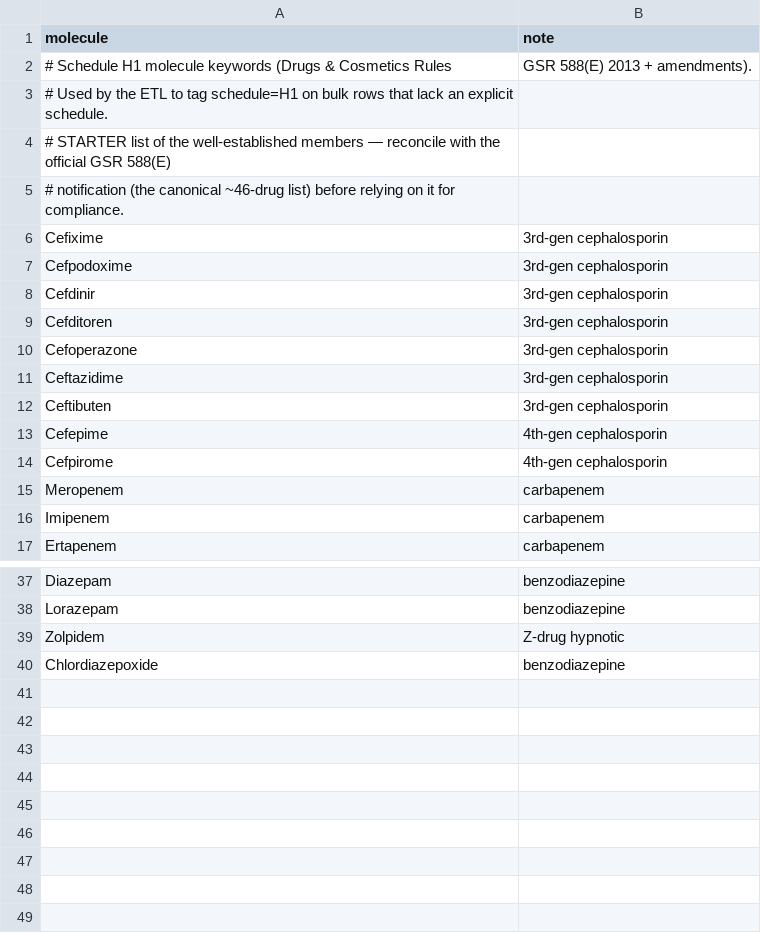
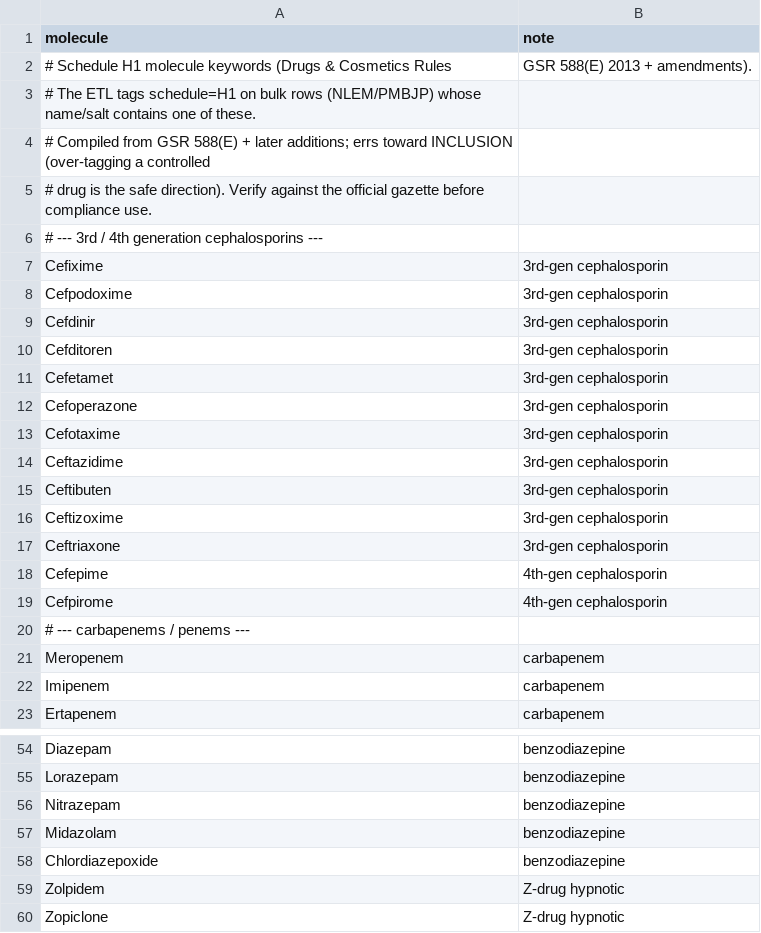
Before and after one commit to priyanshuj0410-code/Salt, a CSV file: supabase/seeds/master-items/inputs/schedule_h1.csv, drawn as a sheet; only a part is shown, gaps mark what is left out; the diff covers the shown part only.

```diff
--- a/supabase/seeds/master-items/inputs/schedule_h1.csv
+++ b/supabase/seeds/master-items/inputs/schedule_h1.csv
@@ -2,5 +2,6 @@ molecule,note
 # Schedule H1 molecule keywords (Drugs & Cosmetics Rules, GSR 588(E) 2013 + amendments).
-# Used by the ETL to tag schedule=H1 on bulk rows that lack an explicit schedule.
-# STARTER list of the well-established members — reconcile with the official GSR 588(E)
-# notification (the canonical ~46-drug list) before relying on it for compliance.
+# The ETL tags schedule=H1 on bulk rows (NLEM/PMBJP) whose name/salt contains one of these.
+# Compiled from GSR 588(E) + later additions; errs toward INCLUSION (over-tagging a controlled
+# drug is the safe direction). Verify against the official gazette before compliance use.
+# --- 3rd / 4th generation cephalosporins ---
 Cefixime,3rd-gen cephalosporin
@@ -9,7 +10,12 @@ Cefdinir,3rd-gen cephalosporin
 Cefditoren,3rd-gen cephalosporin
+Cefetamet,3rd-gen cephalosporin
 Cefoperazone,3rd-gen cephalosporin
+Cefotaxime,3rd-gen cephalosporin
 Ceftazidime,3rd-gen cephalosporin
 Ceftibuten,3rd-gen cephalosporin
+Ceftizoxime,3rd-gen cephalosporin
+Ceftriaxone,3rd-gen cephalosporin
 Cefepime,4th-gen cephalosporin
 Cefpirome,4th-gen cephalosporin
+# --- carbapenems / penems ---
 Meropenem,carbapenem
@@ -38,3 +55,6 @@ Diazepam,benzodiazepine
 Lorazepam,benzodiazepine
+Nitrazepam,benzodiazepine
+Midazolam,benzodiazepine
+Chlordiazepoxide,benzodiazepine
 Zolpidem,Z-drug hypnotic
-Chlordiazepoxide,benzodiazepine
+Zopiclone,Z-drug hypnotic
```
Also changed, not shown: 11 added rows and 2 edited cells elsewhere in this file, supabase/seeds/master-items/inputs/schedule_x.csv, 2 other files.
